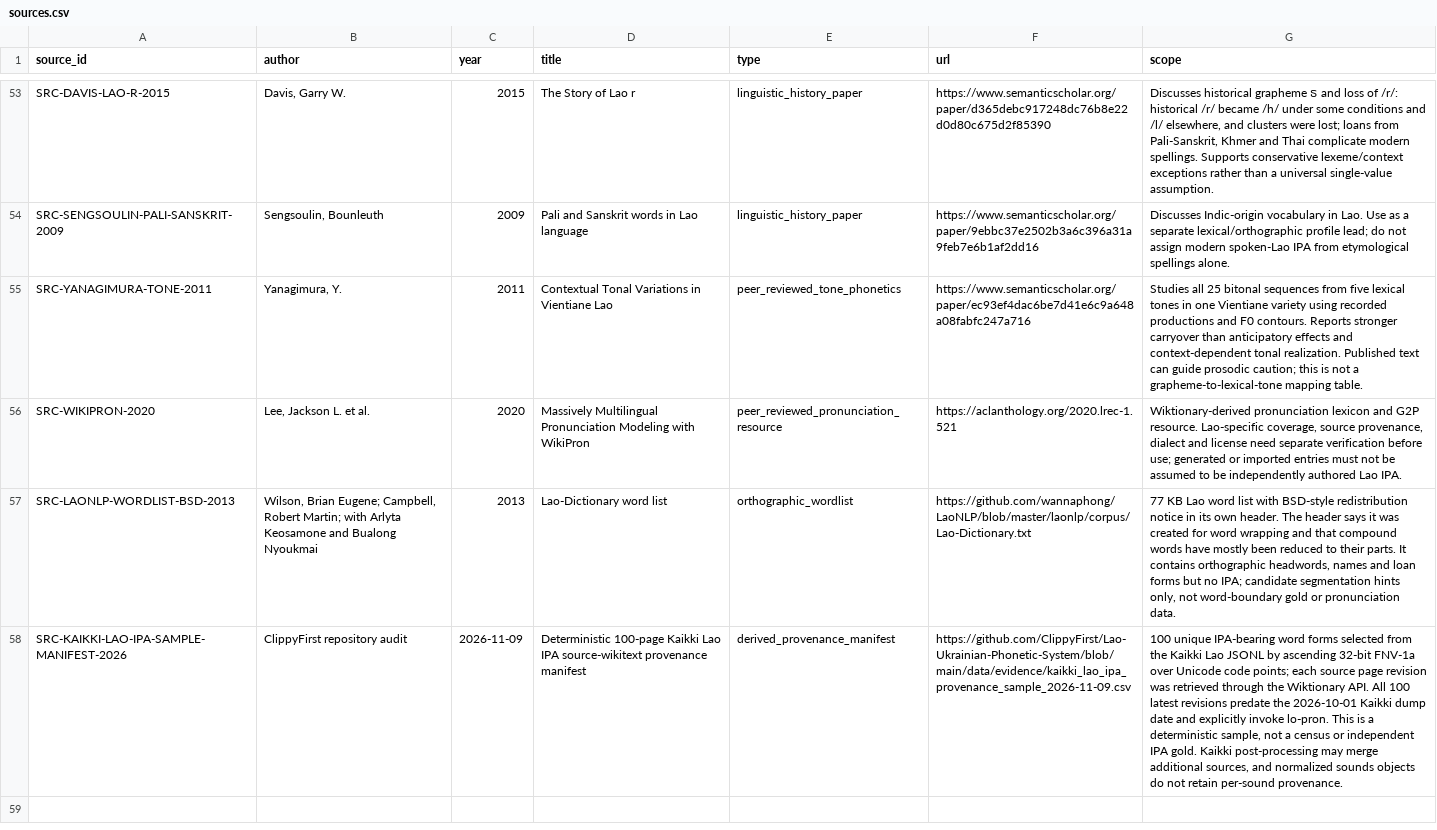
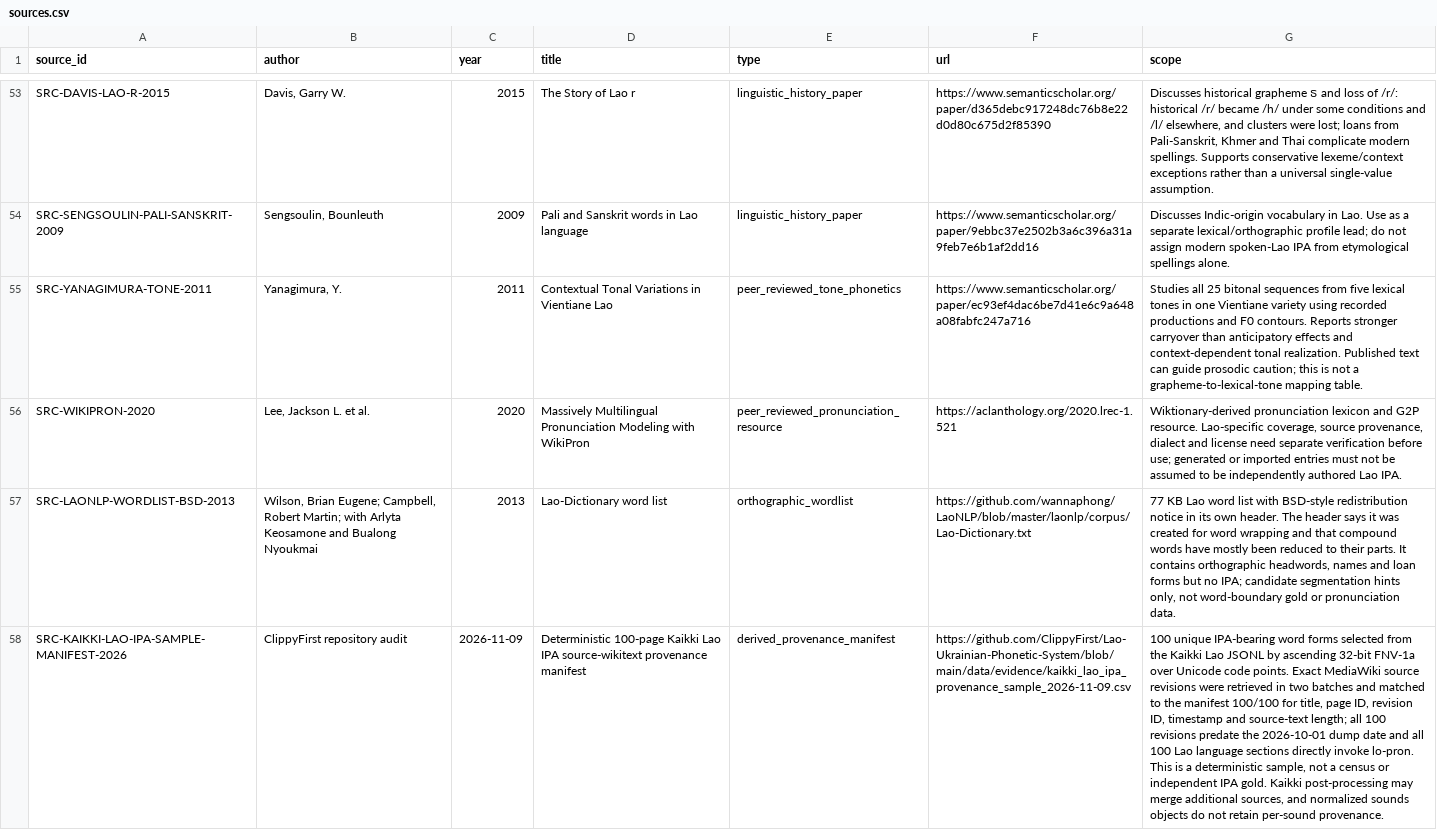
Before and after one commit to ClippyFirst/Lao-Ukrainian-Phonetic-System, a CSV file: data/evidence/sources.csv, drawn as a sheet; only a part is shown, gaps mark what is left out; the diff names each change by its address in the sheet, - before the commit and + after, or states it on an @@ line.

Commit message:
Verify Kaikki sample hashes and refresh exact-head handoff

```diff
--- a/data/evidence/sources.csv
+++ b/data/evidence/sources.csv
-G58 (scope): …Unicode code points; each source page revision was retrieved through the Wiktionary API. All 100 latest revisions predate the 2026-10-01 Kaikki dump date and explicitly invoke lo-pron.…
+G58 (scope): …Unicode code points. Exact MediaWiki source revisions were retrieved in two batches and matched to the manifest 100/100 for title, page ID, revision ID, timestamp and source-text length; all 100 revisions predate the 2026-10-01 dump date and all 100 Lao language sections directly invoke lo-pron.…
```
Also changed, not shown: 5 other files.
